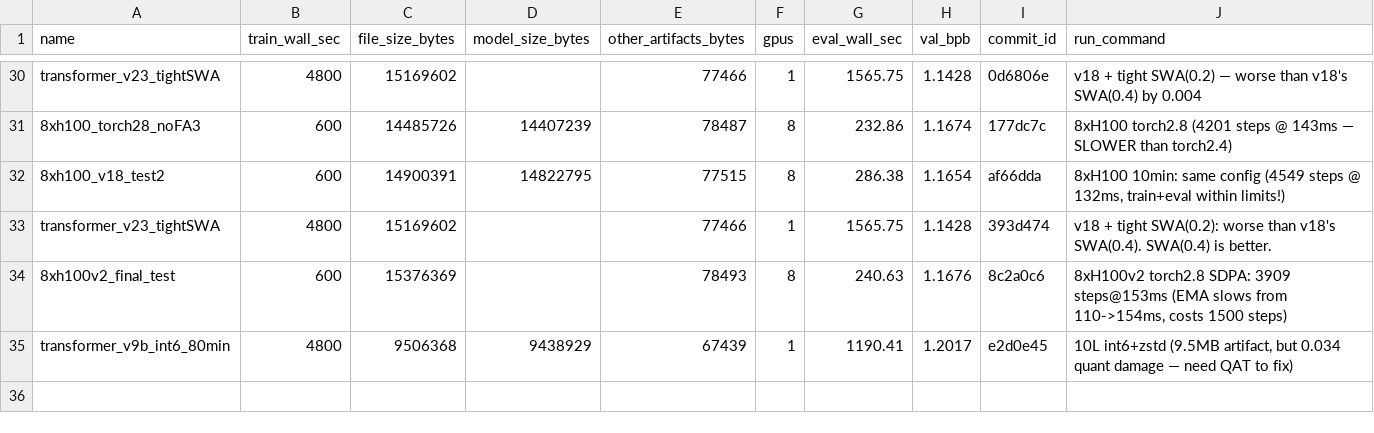
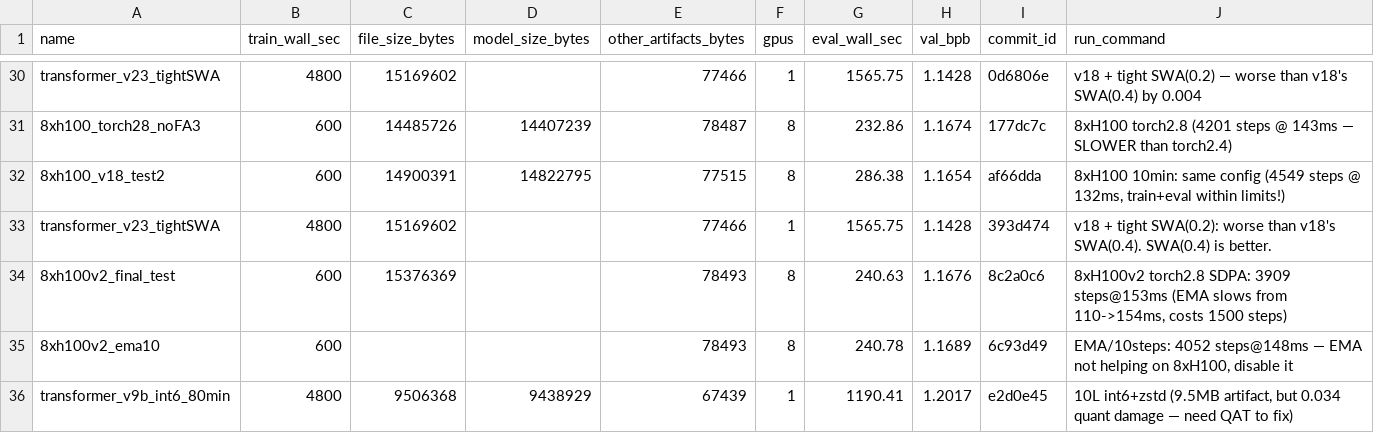
Before and after one commit to openai/parameter-golf, a CSV file: experiments.csv, drawn as a sheet; only a part is shown, gaps mark what is left out.

```diff
--- a/experiments.csv
+++ b/experiments.csv
@@ -34,2 +34,3 @@ transformer_v23_tightSWA,4800,15169602,,77466,1,1565.75,1.1428,393d474,"v18 + ti
 8xh100v2_final_test,600,15376369,,78493,8,240.63,1.1676,8c2a0c6,"8xH100v2 torch2.8 SDPA: 3909 steps@153ms (EMA slows from 110->154ms, costs 1500 steps)"
+8xh100v2_ema10,600,,,78493,8,240.78,1.1689,6c93d49,"EMA/10steps: 4052 steps@148ms — EMA not helping on 8xH100, disable it"
 transformer_v9b_int6_80min,4800,9506368,9438929,67439,1,1190.41,1.2017,e2d0e45,"10L int6+zstd (9.5MB artifact, but 0.034 quant damage — need QAT to fix)"
```
